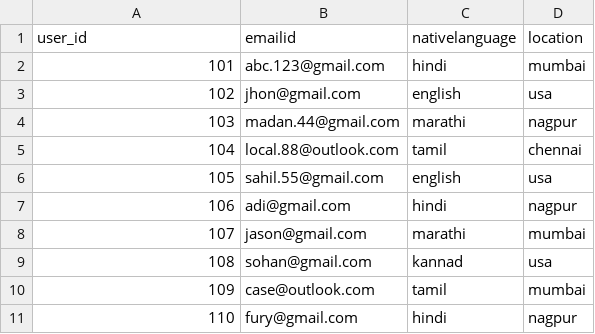
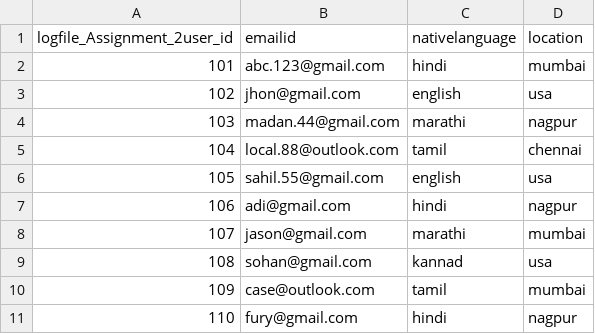
Before and after one commit to DHANUN-JAYA/Spark_Repo, a CSV file: resourses/user.csv, drawn as a sheet.

```diff
--- a/resourses/user.csv
+++ b/resourses/user.csv
@@ -1,2 +1,2 @@
-user_id,emailid,nativelanguage,location
+logfile_Assignment_2user_id,emailid,nativelanguage,location
 101,abc.123@gmail.com,hindi,mumbai
```
Also changed, not shown: 4 other files.
